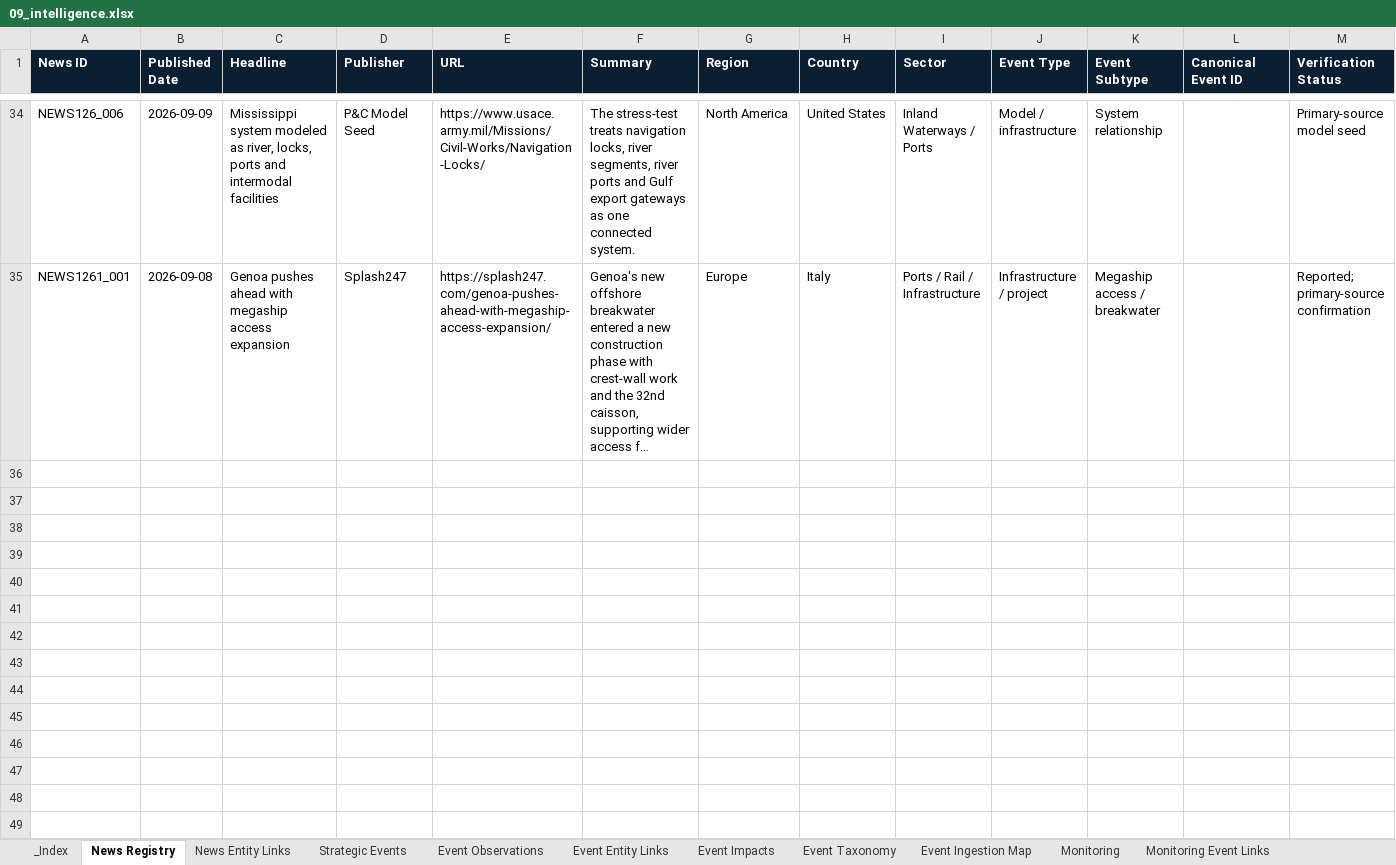
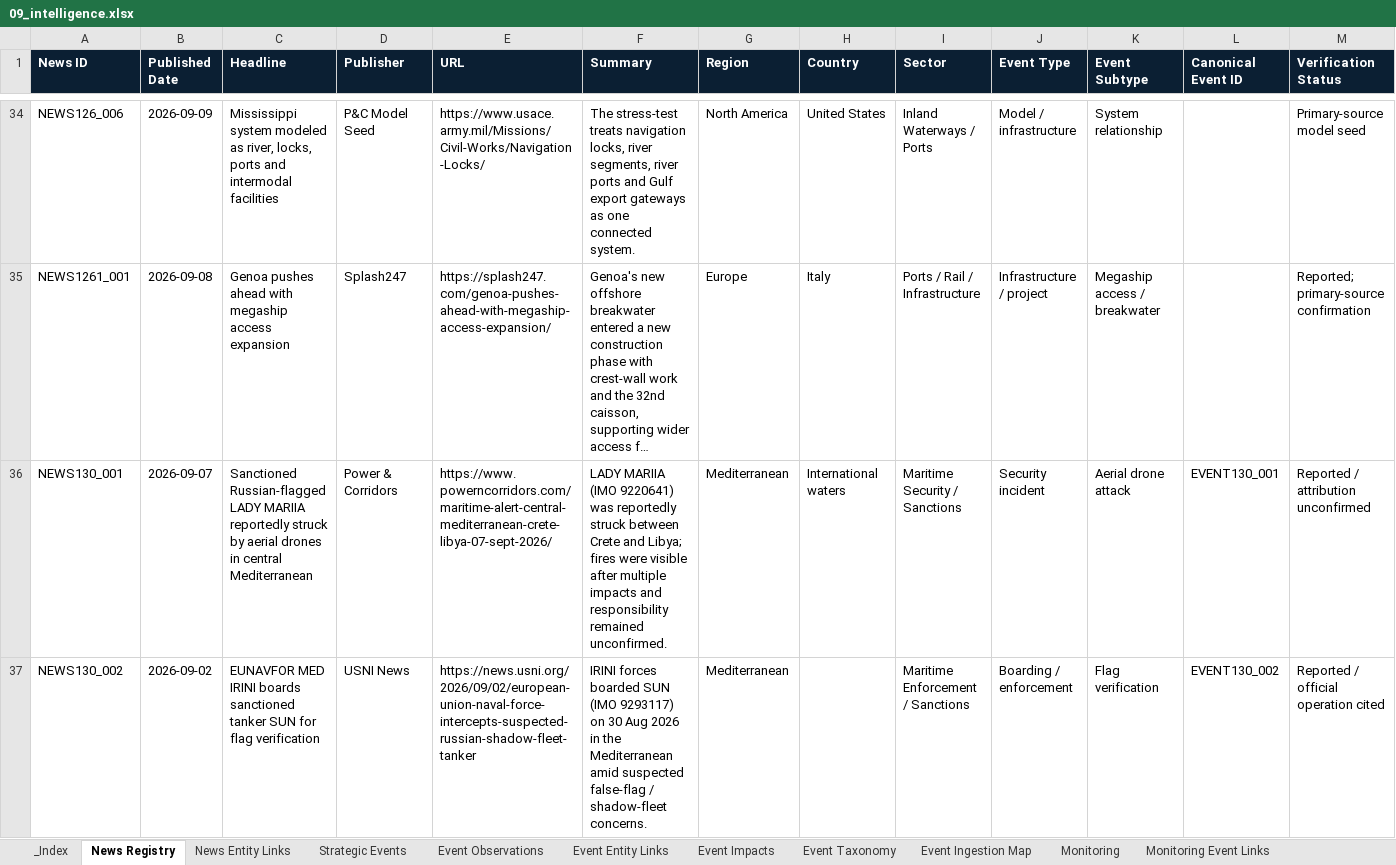
Before and after one commit to PNCIntel/pc-maritime-monitor, an Excel workbook: data/09_intelligence.xlsx, sheet News Registry, drawn as a sheet; only a part is shown, gaps mark what is left out; long unchanged cells end in …; values as stored, in another font and other column widths than the file's, no borders; rows hold the shown columns only; the diff names each change by its address in the sheet, - before the commit and + after, or states it on an @@ line.

```diff
--- a/data/09_intelligence.xlsx (sheet News Registry)
+++ b/data/09_intelligence.xlsx (sheet News Registry)
+row 36: NEWS130_001 | 2026-09-07 | Sanctioned Russian-flagged LADY MARIIA reportedly struck by aerial drones in central Mediterranean | Power & Corridors | https://www.powerncorridors.com/maritime-alert-central-mediterranean-crete-libya-07-sept-2026/ | LADY MARIIA (IMO 9220641) was reportedly struck between Crete and Libya; fires were visible after multiple impacts and responsibility remained unconfirmed. | Mediterranean | International waters | Maritime Security / Sanctions | Security incident | Aerial drone attack | EVENT130_001 | Reported / attribution unconfirmed
+row 37: NEWS130_002 | 2026-09-02 | EUNAVFOR MED IRINI boards sanctioned tanker SUN for flag verification | USNI News | https://news.usni.org/2026/09/02/european-union-naval-force-intercepts-suspected-russian-shadow-fleet-tanker | IRINI forces boarded SUN (IMO 9293117) on 30 Aug 2026 in the Mediterranean amid suspected false-flag / shadow-fleet concerns. | Mediterranean |  | Maritime Enforcement / Sanctions | Boarding / enforcement | Flag verification | EVENT130_002 | Reported / official operation cited
```
Also changed, not shown: sheet News Entity Links, sheet Strategic Events, data/01_core_entities.xlsx, data/02_maritime.xlsx, 5 other files.
